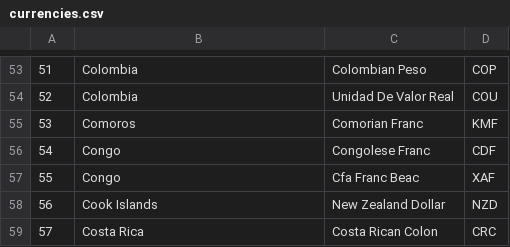
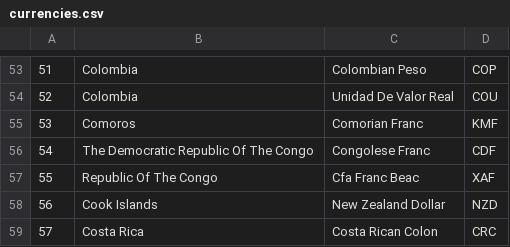
Before and after one commit to syeon0928/FinalExam_VA, a CSV file: cleaned_data/currencies.csv, drawn as a sheet; only a part is shown, gaps mark what is left out.

Commit message:
Updated file Currency data

```diff
--- a/cleaned_data/currencies.csv
+++ b/cleaned_data/currencies.csv
@@ -55,4 +55,4 @@
 53,Comoros,Comorian Franc ,KMF
-54,Congo,Congolese Franc,CDF
-55,Congo,Cfa Franc Beac,XAF
+54,The Democratic Republic Of The Congo,Congolese Franc,CDF
+55,Republic Of The Congo,Cfa Franc Beac,XAF
 56,Cook Islands,New Zealand Dollar,NZD
```
Also changed, not shown: original_data/Currencies.csv.
